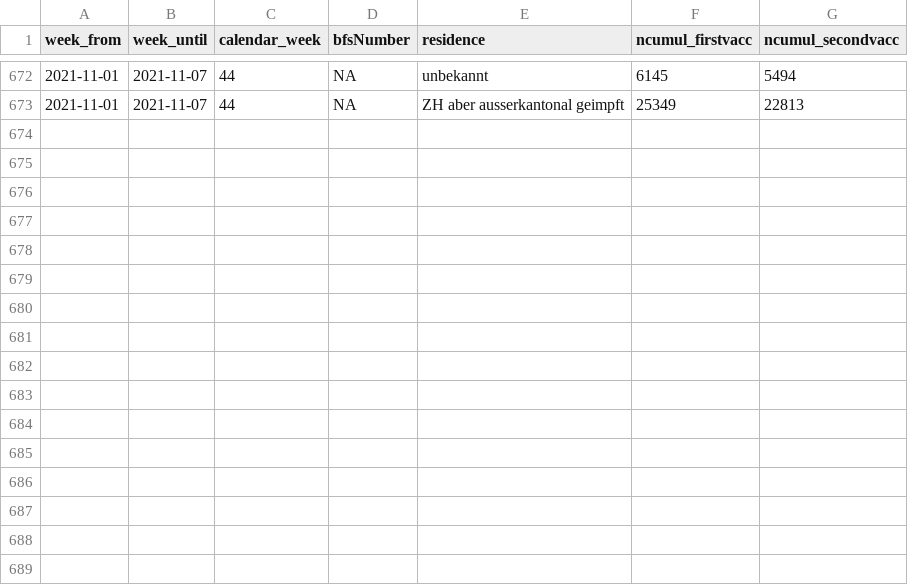
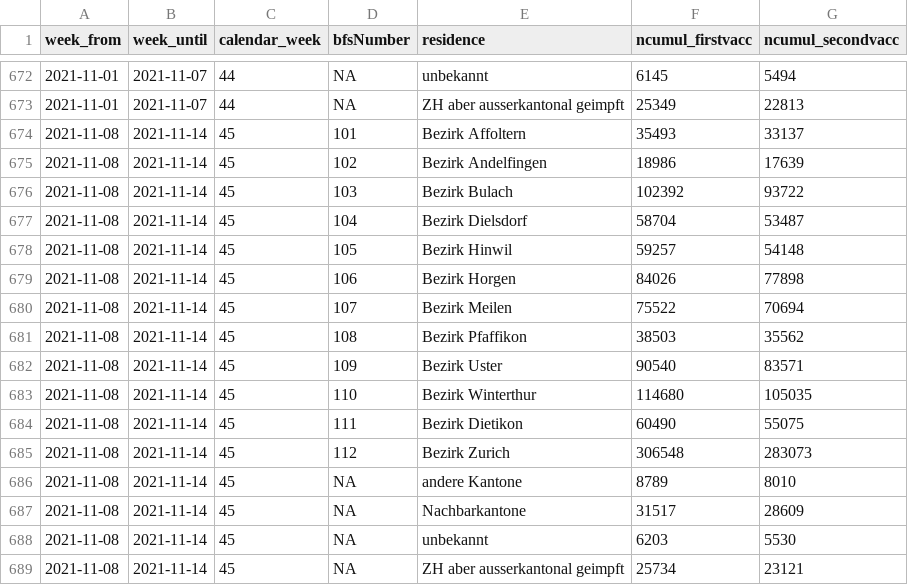
Before and after one commit to openZH/covid_19_vaccination_campaign_ZH, a CSV file: COVID19_Impfungen_pro_Woche_Wohnsitz.csv, drawn as a sheet; only a part is shown, gaps mark what is left out; the diff names each change by its address in the sheet, - before the commit and + after, or states it on an @@ line.

```diff
--- a/COVID19_Impfungen_pro_Woche_Wohnsitz.csv
+++ b/COVID19_Impfungen_pro_Woche_Wohnsitz.csv
+row 674: 2021-11-08 | 2021-11-14 | 45 | 101 | Bezirk Affoltern | 35493 | 33137
+row 675: 2021-11-08 | 2021-11-14 | 45 | 102 | Bezirk Andelfingen | 18986 | 17639
+row 676: 2021-11-08 | 2021-11-14 | 45 | 103 | Bezirk Bulach | 102392 | 93722
+row 677: 2021-11-08 | 2021-11-14 | 45 | 104 | Bezirk Dielsdorf | 58704 | 53487
+row 678: 2021-11-08 | 2021-11-14 | 45 | 105 | Bezirk Hinwil | 59257 | 54148
+row 679: 2021-11-08 | 2021-11-14 | 45 | 106 | Bezirk Horgen | 84026 | 77898
+row 680: 2021-11-08 | 2021-11-14 | 45 | 107 | Bezirk Meilen | 75522 | 70694
+row 681: 2021-11-08 | 2021-11-14 | 45 | 108 | Bezirk Pfaffikon | 38503 | 35562
+row 682: 2021-11-08 | 2021-11-14 | 45 | 109 | Bezirk Uster | 90540 | 83571
+row 683: 2021-11-08 | 2021-11-14 | 45 | 110 | Bezirk Winterthur | 114680 | 105035
+row 684: 2021-11-08 | 2021-11-14 | 45 | 111 | Bezirk Dietikon | 60490 | 55075
+row 685: 2021-11-08 | 2021-11-14 | 45 | 112 | Bezirk Zurich | 306548 | 283073
+row 686: 2021-11-08 | 2021-11-14 | 45 | NA | andere Kantone | 8789 | 8010
+row 687: 2021-11-08 | 2021-11-14 | 45 | NA | Nachbarkantone | 31517 | 28609
+row 688: 2021-11-08 | 2021-11-14 | 45 | NA | unbekannt | 6203 | 5530
+row 689: 2021-11-08 | 2021-11-14 | 45 | NA | ZH aber ausserkantonal geimpft | 25734 | 23121
```
Also changed, not shown: COVID19_Impfungen_pro_Datum_Altersklasse_Geschlecht.csv, COVID19_Impfungen_pro_Woche_Alter_in_KTZH_wohnhaft.csv, 1 other file.
